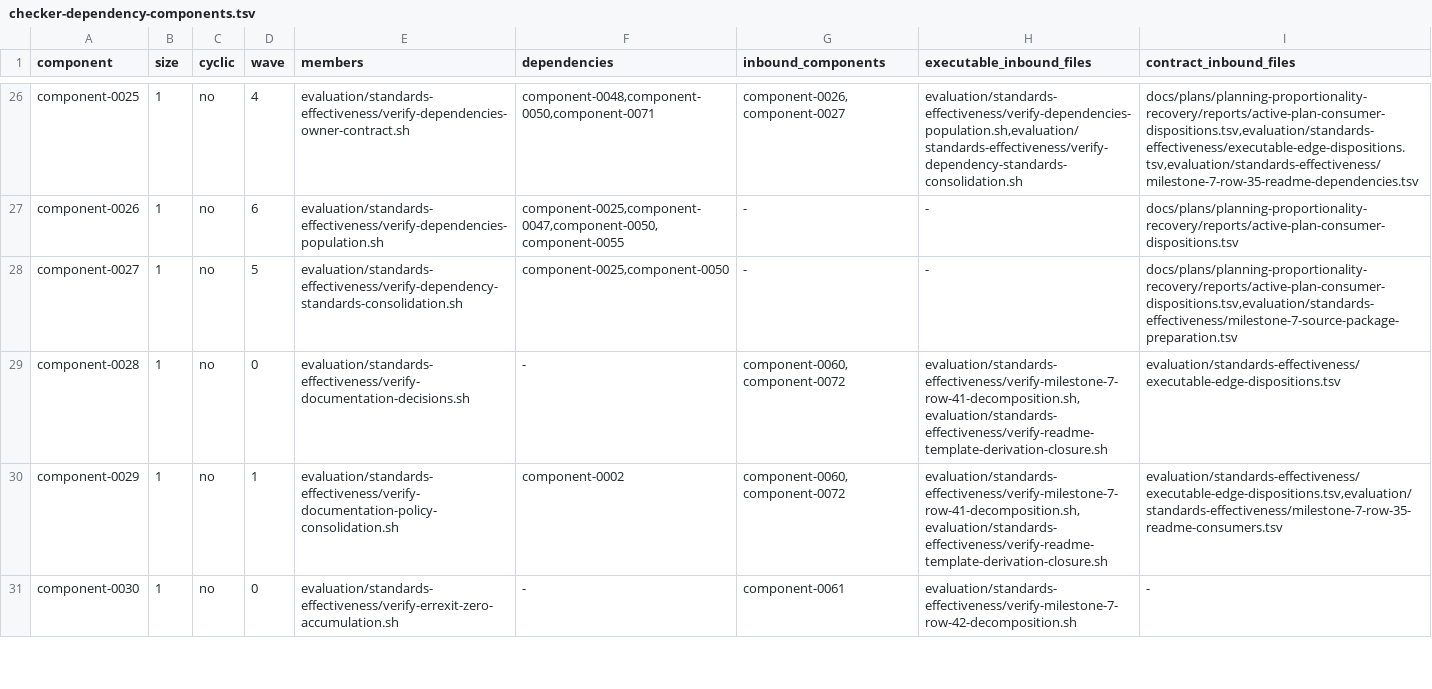
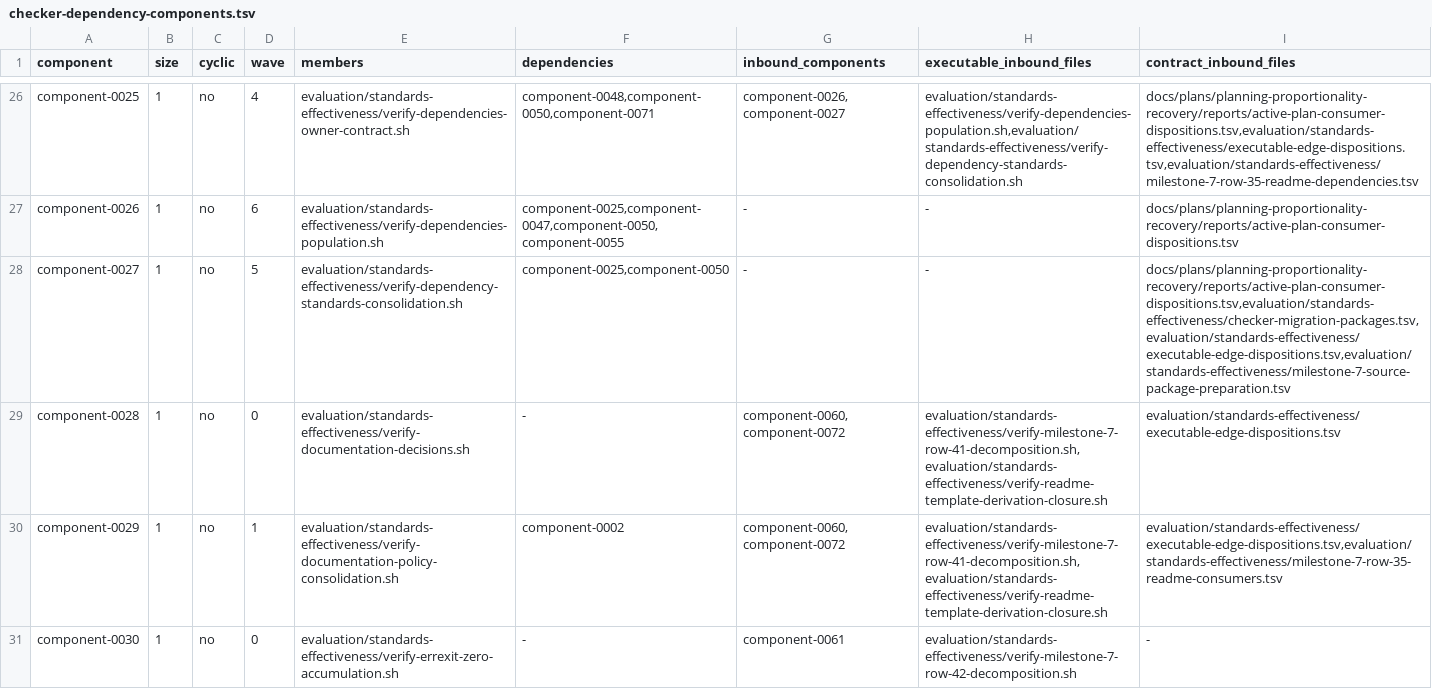
Before and after one commit to MrScripty/Coding-Standards, a TSV file: evaluation/standards-effectiveness/generated/checker-dependency-components.tsv, drawn as a sheet; only a part is shown, gaps mark what is left out.

```diff
--- a/evaluation/standards-effectiveness/generated/checker-dependency-components.tsv
+++ b/evaluation/standards-effectiveness/generated/checker-dependency-components.tsv
@@ -27,3 +27,3 @@ component-0025	1	no	4	evaluation/standards-effectiveness/verify-dependencies-own
 component-0026	1	no	6	evaluation/standards-effectiveness/verify-dependencies-population.sh	component-0025,component-0047,component-0050,component-0055	-	-	docs/plans/planning-proportionality-recovery/reports/active-plan-consumer-dispositions.tsv
-component-0027	1	no	5	evaluation/standards-effectiveness/verify-dependency-standards-consolidation.sh	component-0025,component-0050	-	-	docs/plans/planning-proportionality-recovery/reports/active-plan-consumer-dispositions.tsv,evaluation/standards-effectiveness/milestone-7-source-package-preparation.tsv
+component-0027	1	no	5	evaluation/standards-effectiveness/verify-dependency-standards-consolidation.sh	component-0025,component-0050	-	-	docs/plans/planning-proportionality-recovery/reports/active-plan-consumer-dispositions.tsv,evaluation/standards-effectiveness/checker-migration-packages.tsv,evaluation/standards-effectiveness/executable-edge-dispositions.tsv,evaluation/standards-effectiveness/milestone-7-source-package-preparation.tsv
 component-0028	1	no	0	evaluation/standards-effectiveness/verify-documentation-decisions.sh	-	component-0060,component-0072	evaluation/standards-effectiveness/verify-milestone-7-row-41-decomposition.sh,evaluation/standards-effectiveness/verify-readme-template-derivation-closure.sh	evaluation/standards-effectiveness/executable-edge-dispositions.tsv
```
Also changed, not shown: evaluation/standards-effectiveness/checker-migration-packages.tsv, evaluation/standards-effectiveness/executable-edge-dispositions.tsv, 8 other files.
